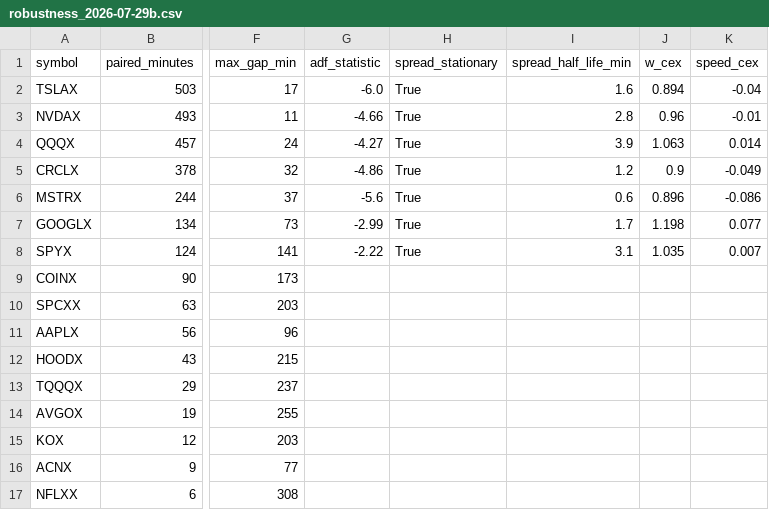
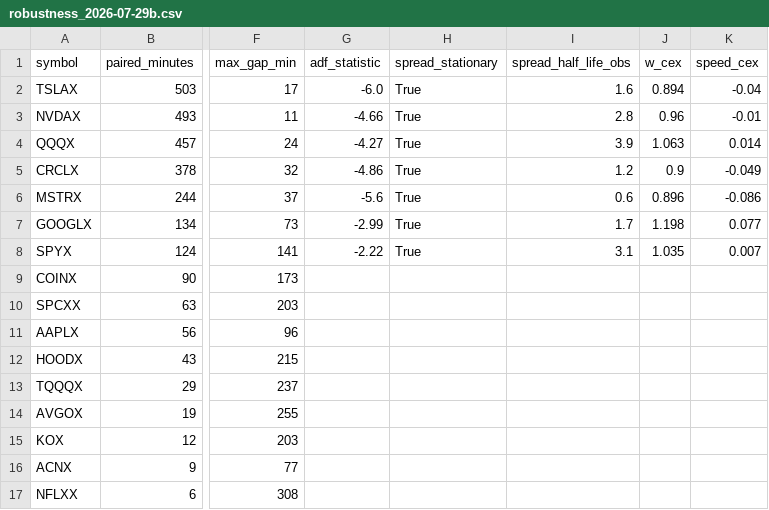
Before and after one commit to mkzung/dn-institute, a CSV file: content/research/market-health/posts/2026-07-31-xstocks-price-discovery/data/robustness_2026-07-29b.csv, drawn as a sheet; only a part is shown, gaps mark what is left out; the diff names each change by its address in the sheet, - before the commit and + after, or states it on an @@ line.

```diff
--- a/content/research/market-health/posts/2026-07-31-xstocks-price-discovery/data/robustness_2026-07-29b.csv
+++ b/content/research/market-health/posts/2026-07-31-xstocks-price-discovery/data/robustness_2026-07-29b.csv
-I1: spread_half_life_min
+I1: spread_half_life_obs
```
Also changed, not shown: content/research/market-health/posts/2026-07-31-xstocks-price-discovery/data/robustness_2026-07-30.csv, content/research/market-health/posts/2026-07-31-xstocks-price-discovery/data/robustness_2026-07-31.csv, 8 other files.
